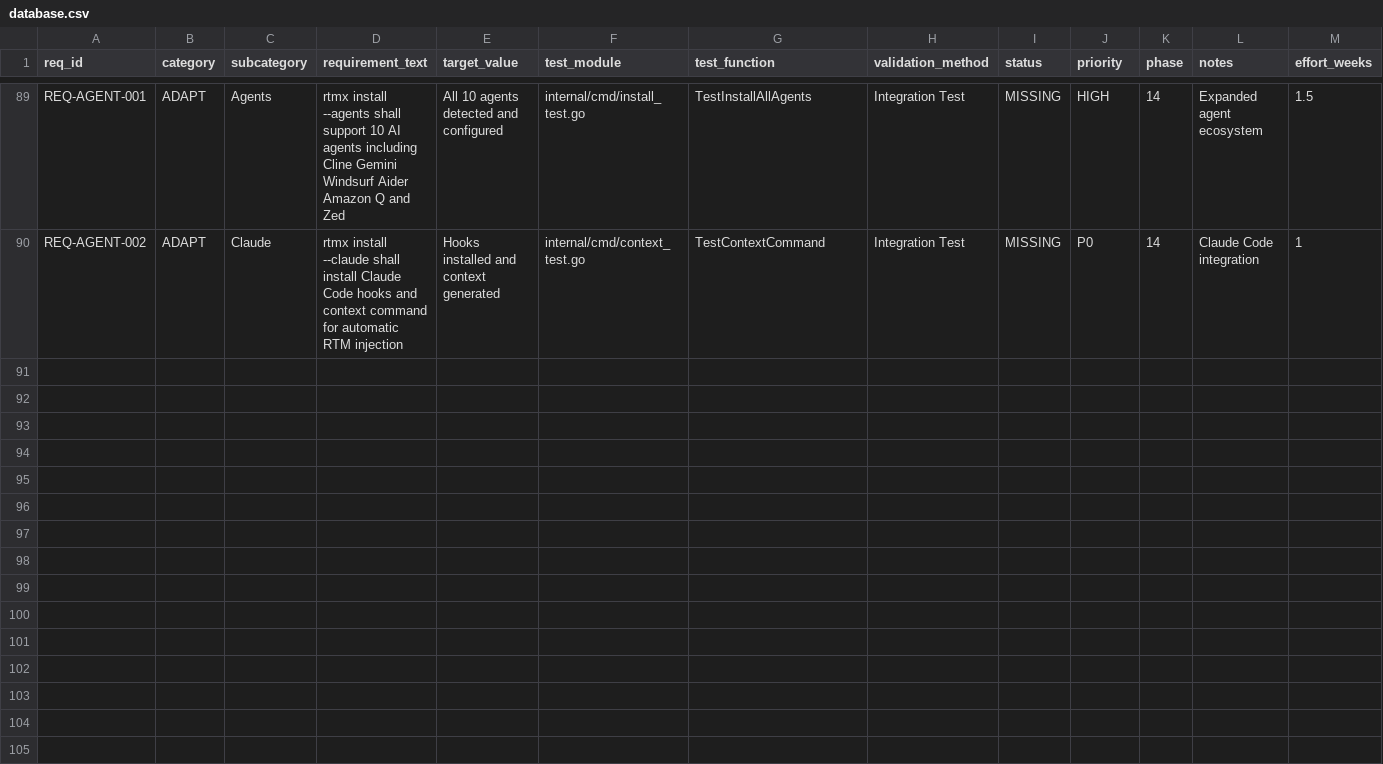
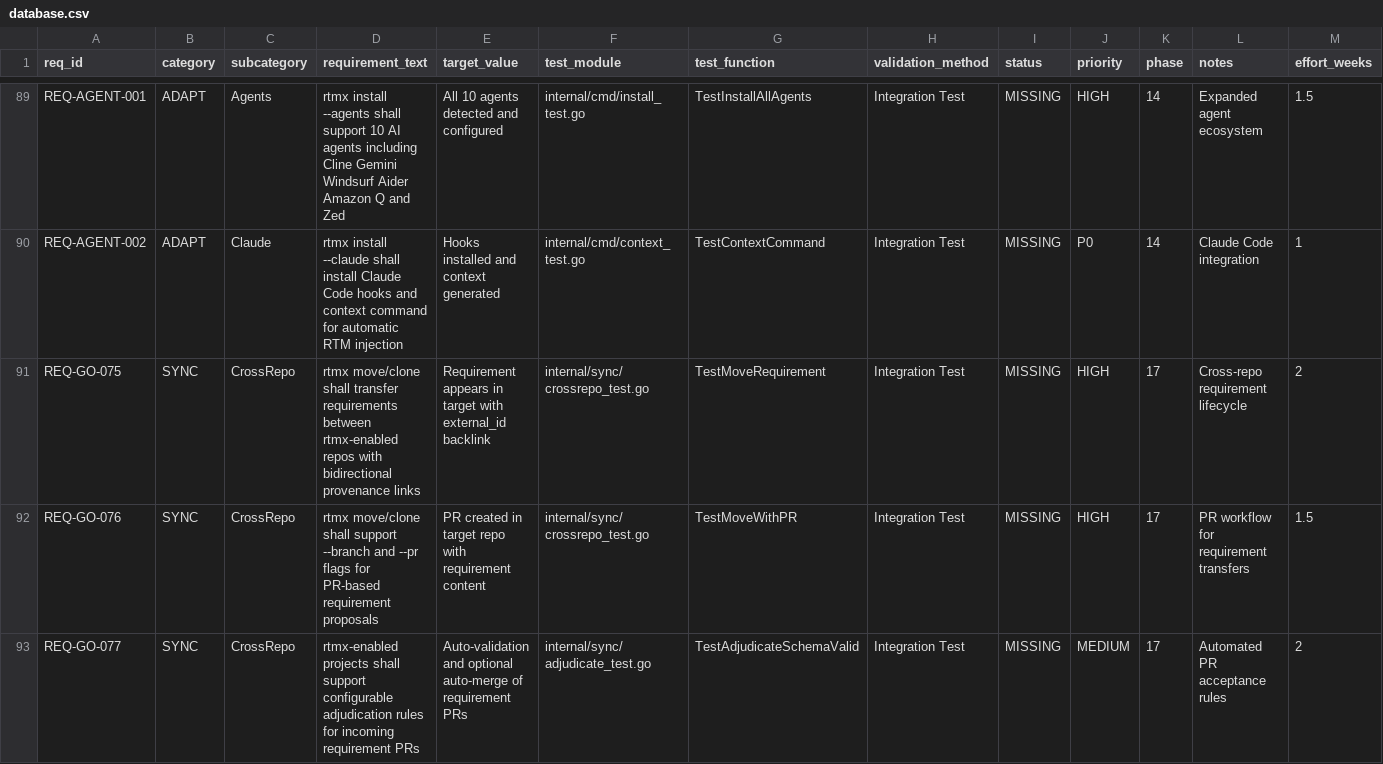
Before and after one commit to rtmx-ai/rtmx, a CSV file: .rtmx/database.csv, drawn as a sheet; only a part is shown, gaps mark what is left out; rows hold the shown columns only; the diff names each change by its address in the sheet, - before the commit and + after, or states it on an @@ line.

```diff
--- a/.rtmx/database.csv
+++ b/.rtmx/database.csv
+row 91: REQ-GO-075 | SYNC | CrossRepo | rtmx move/clone shall transfer requirements between rtmx-enabled repos with bidirectional provenance links | Requirement appears in target with external_id backlink | internal/sync/crossrepo_test.go | TestMoveRequirement | Integration Test | MISSING | HIGH | 17 | Cross-repo requirement lifecycle | 2
+row 92: REQ-GO-076 | SYNC | CrossRepo | rtmx move/clone shall support --branch and --pr flags for PR-based requirement proposals | PR created in target repo with requirement content | internal/sync/crossrepo_test.go | TestMoveWithPR | Integration Test | MISSING | HIGH | 17 | PR workflow for requirement transfers | 1.5
+row 93: REQ-GO-077 | SYNC | CrossRepo | rtmx-enabled projects shall support configurable adjudication rules for incoming requirement PRs | Auto-validation and optional auto-merge of requirement PRs | internal/sync/adjudicate_test.go | TestAdjudicateSchemaValid | Integration Test | MISSING | MEDIUM | 17 | Automated PR acceptance rules | 2
```
Also changed, not shown: 3 other files.
